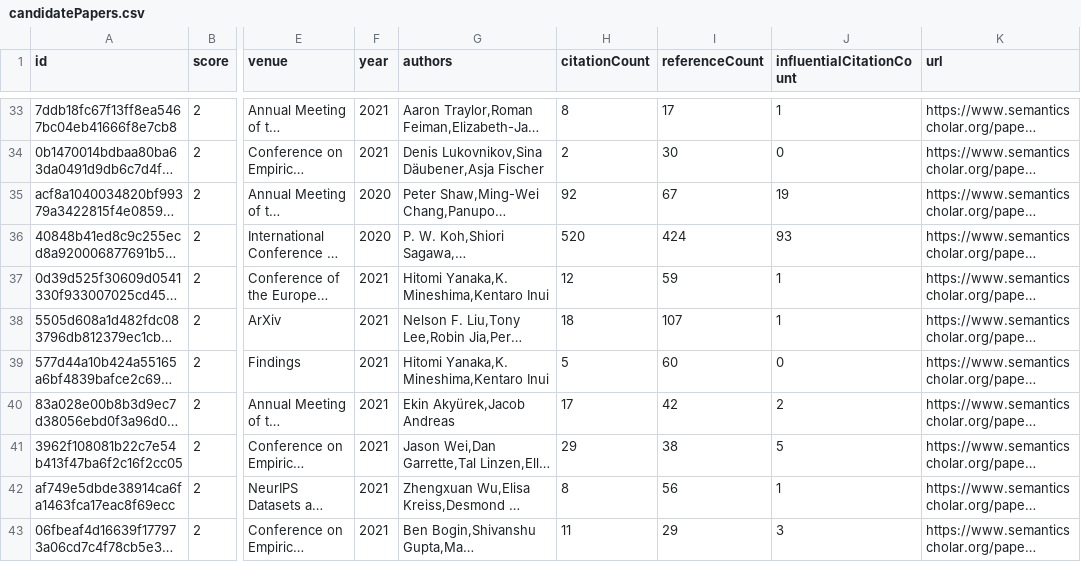
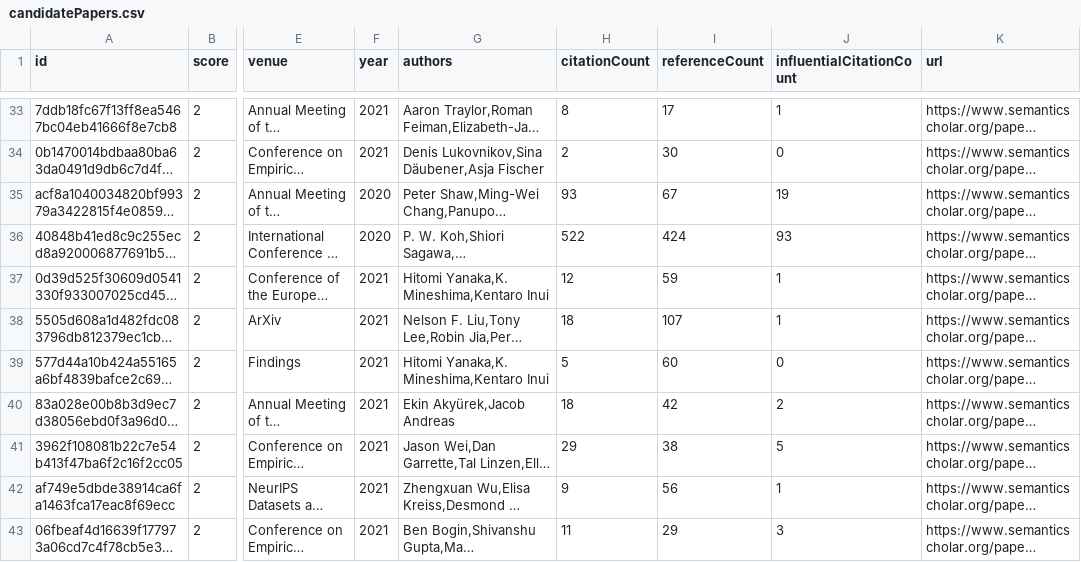
Before and after one commit to avi-jit/compositional-generalization-lit-review, a CSV file: data/candidatePapers.csv, drawn as a sheet; only a part is shown, gaps mark what is left out; long unchanged cells end in …; the diff covers the shown part only; the diff names each change by its address in the sheet, - before the commit and + after, or states it on an @@ line.

Commit message:
Add new candidate papers

```diff
--- a/data/candidatePapers.csv
+++ b/data/candidatePapers.csv
-H35 (citationCount): 92
+H35 (citationCount): 93
-H36 (citationCount): 520
+H36 (citationCount): 522
-H40 (citationCount): 17
+H40 (citationCount): 18
-H42 (citationCount): 8
+H42 (citationCount): 9
```
Also changed, not shown: 5 edited cells elsewhere in this file, 2 other files.
